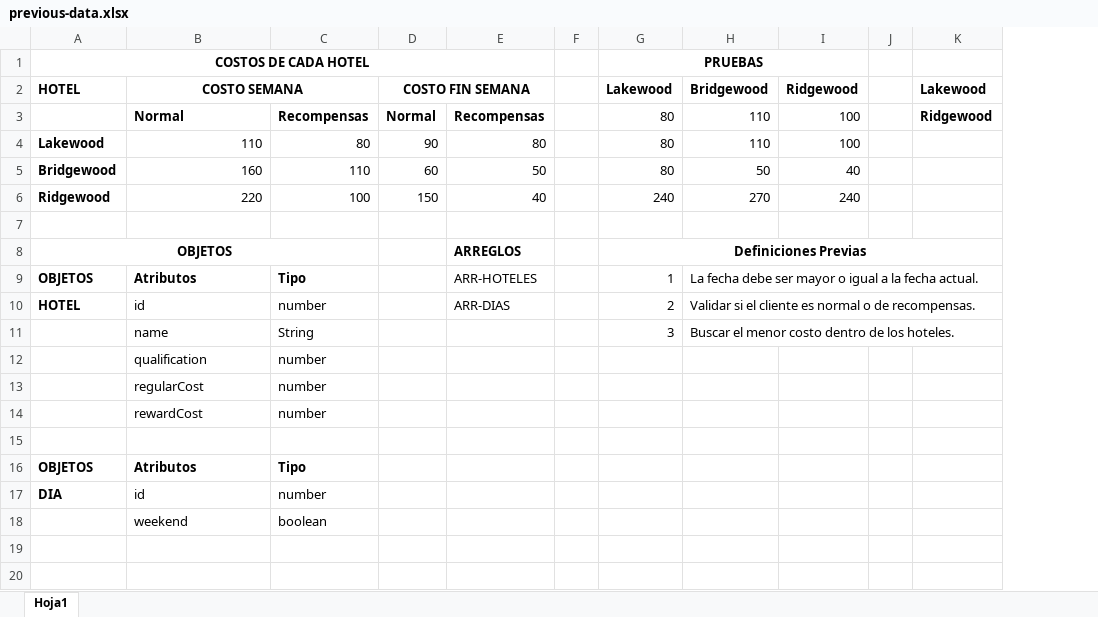
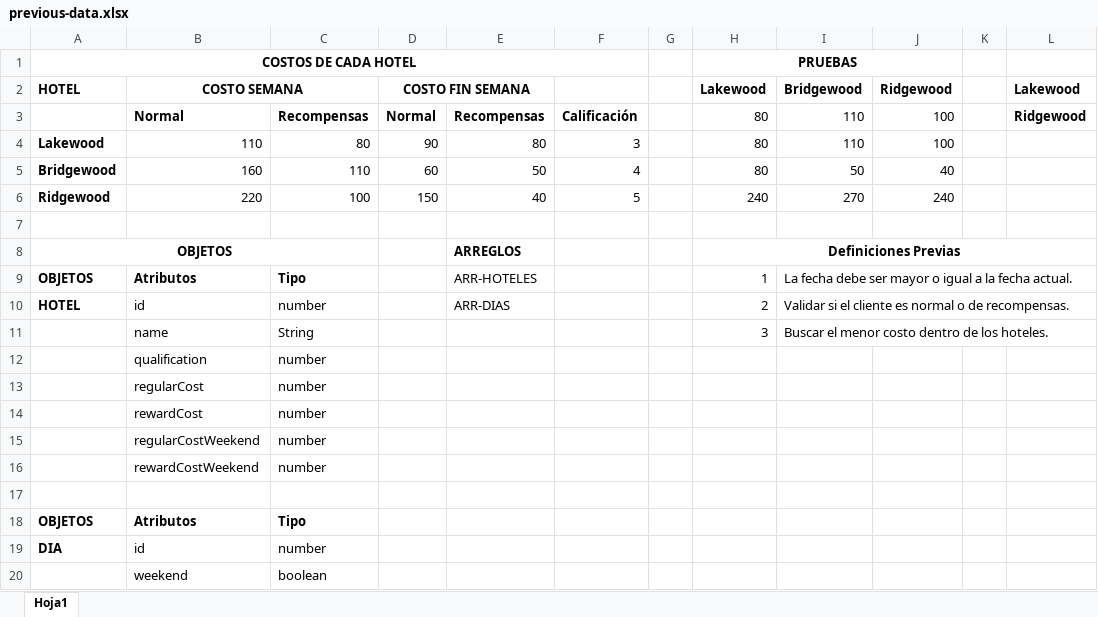
Before and after one commit to jugiros/hotel-reservation-project, an Excel workbook: documents/previous-data.xlsx, sheet Hoja1, drawn as a sheet; values as stored, in another font and other column widths than the file's, no borders; the diff names each change by its address in the sheet, - before the commit and + after, or states it on an @@ line.

Commit message:
docs: Attributes are added to the hotel object.

```diff
--- a/documents/previous-data.xlsx (sheet Hoja1)
+++ b/documents/previous-data.xlsx (sheet Hoja1)
+column F, rows 3-6: Calificación | 3 | 4 | 5
+row 15:  | regularCostWeekend | number
+row 16:  | rewardCostWeekend | number
```
Also changed, not shown: formulas that keep their value.
